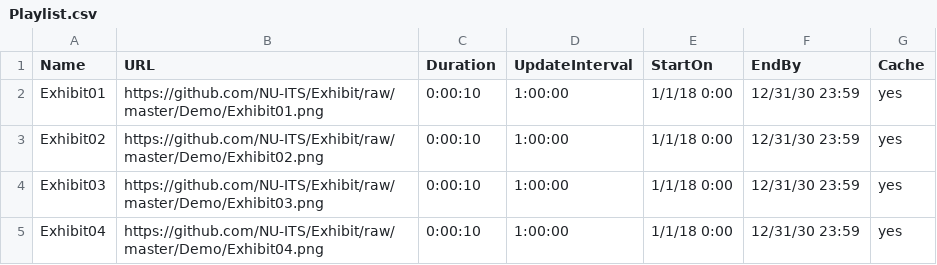
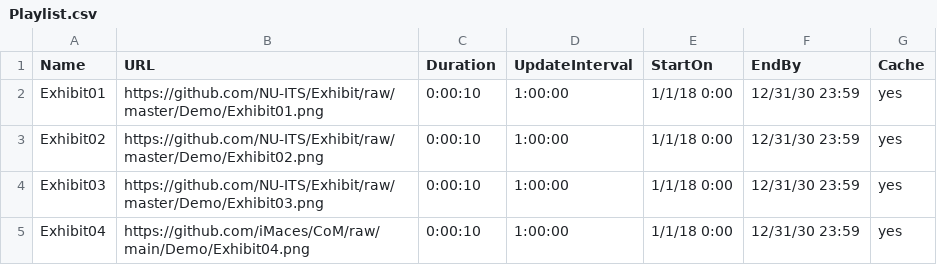
Before and after one commit to iMaces/CoM, a CSV file: Demo/Playlist.csv, drawn as a sheet.

Commit message:
test location demo

```diff
--- a/Demo/Playlist.csv
+++ b/Demo/Playlist.csv
@@ -4,2 +4,2 @@ Exhibit02,https://github.com/NU-ITS/Exhibit/raw/master/Demo/Exhibit02.png,0:00:1
 Exhibit03,https://github.com/NU-ITS/Exhibit/raw/master/Demo/Exhibit03.png,0:00:10,1:00:00,1/1/18 0:00,12/31/30 23:59,yes
-Exhibit04,https://github.com/NU-ITS/Exhibit/raw/master/Demo/Exhibit04.png,0:00:10,1:00:00,1/1/18 0:00,12/31/30 23:59,yes
+Exhibit04,https://github.com/iMaces/CoM/raw/main/Demo/Exhibit04.png,0:00:10,1:00:00,1/1/18 0:00,12/31/30 23:59,yes
```
